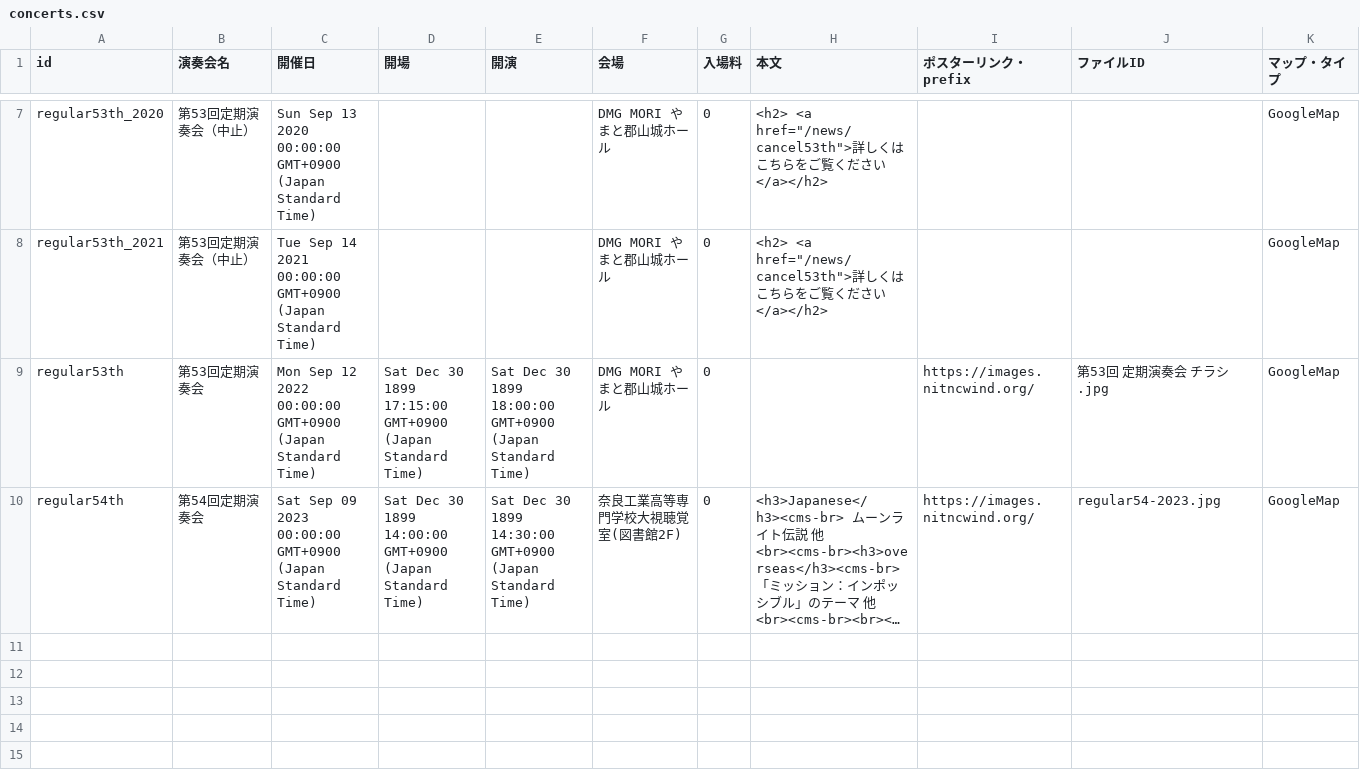
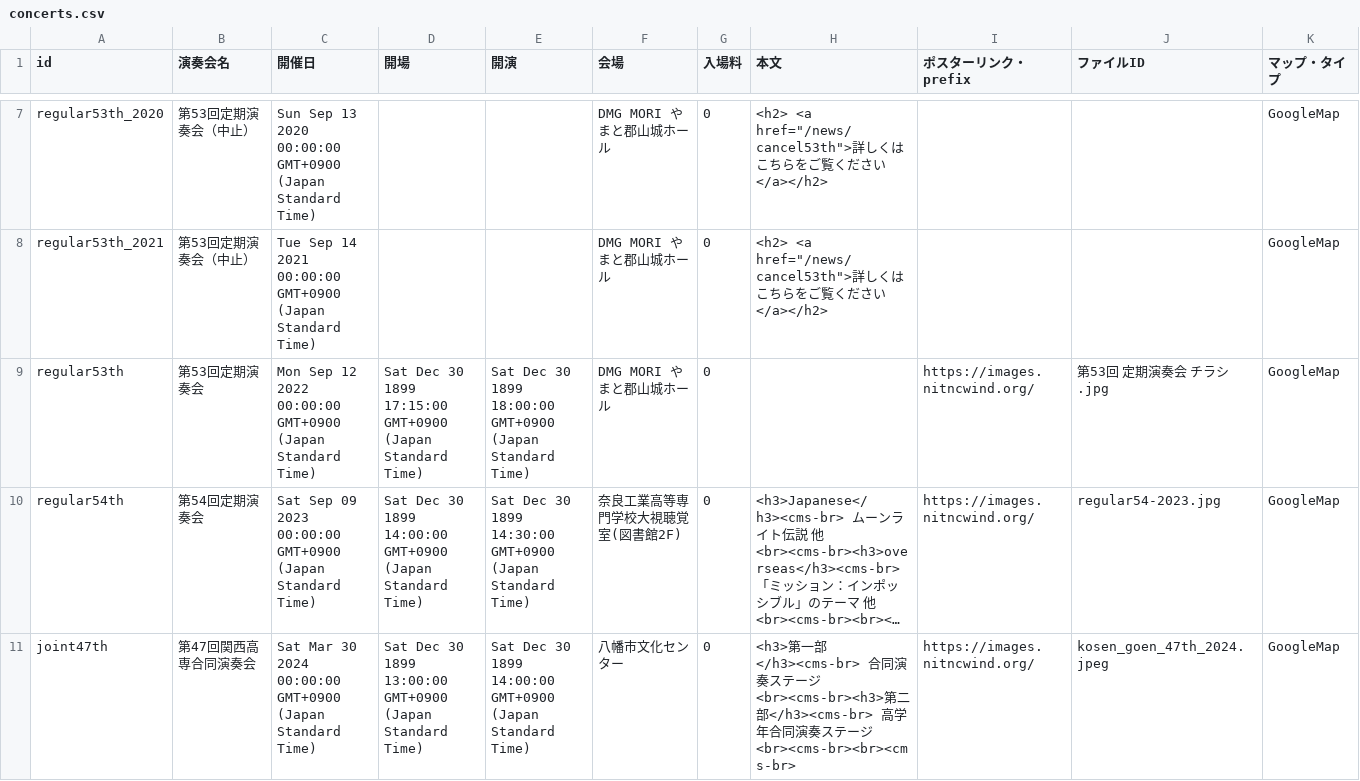
Before and after one commit to nitncwind-org/view-assets, a CSV file: gen3-assets/csv/concerts.csv, drawn as a sheet; only a part is shown, gaps mark what is left out; long unchanged cells end in …; rows hold the shown columns only; the diff names each change by its address in the sheet, - before the commit and + after, or states it on an @@ line.

```diff
--- a/gen3-assets/csv/concerts.csv
+++ b/gen3-assets/csv/concerts.csv
+row 11: joint47th | 第47回関西高専合同演奏会 | Sat Mar 30 2024 00:00:00 GMT+0900 (Japan Standard Time) | Sat Dec 30 1899 13:00:00 GMT+0900 (Japan Standard Time) | Sat Dec 30 1899 14:00:00 GMT+0900 (Japan Standard Time) | 八幡市文化センター | 0 | <h3>第一部</h3><cms-br> 合同演奏ステージ<br><cms-br><h3>第二部</h3><cms-br> 高学年合同演奏ステージ<br><cms-br><br><cms-br> | https://images.nitncwind.org/ | kosen_goen_47th_2024.jpeg | GoogleMap
```
Also changed, not shown: gen3-assets/csv/news.csv, 1 other file.
